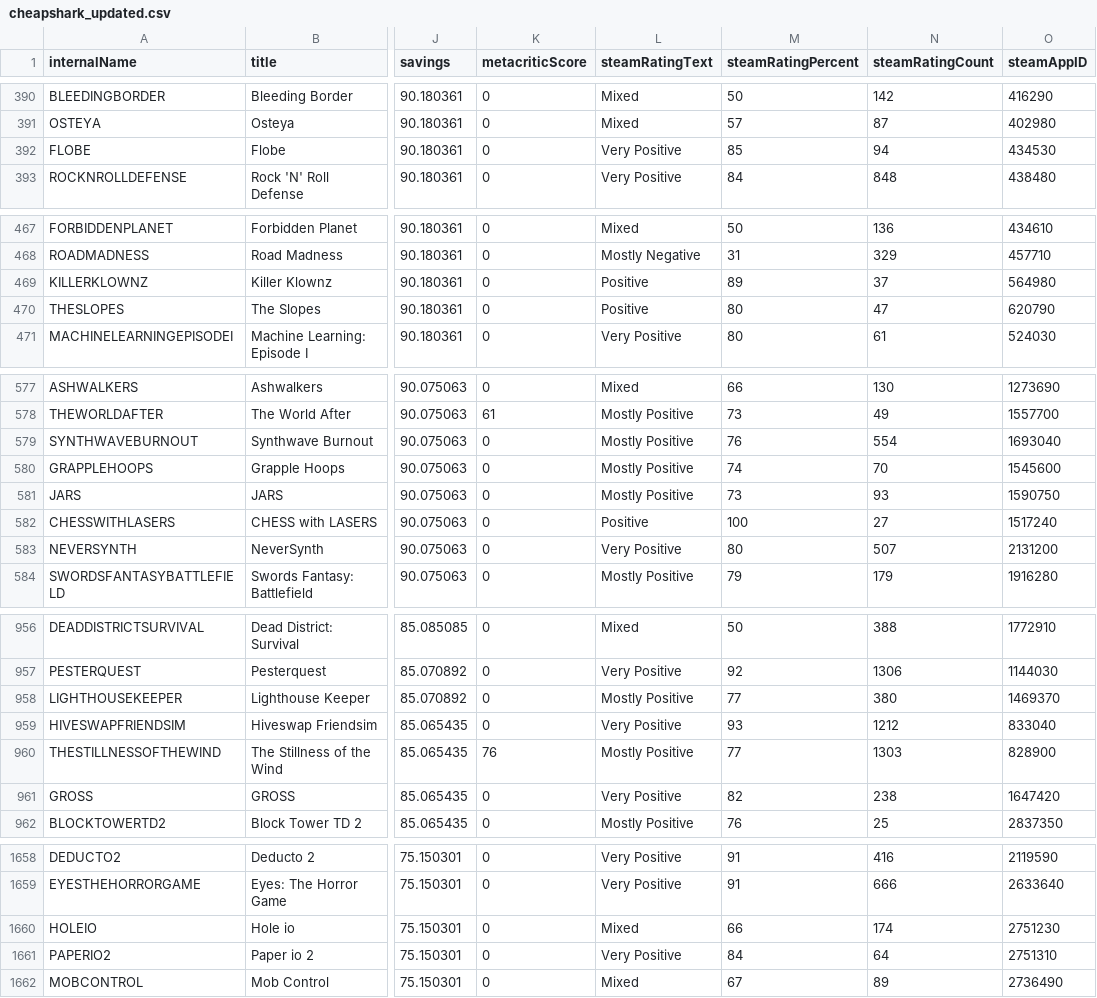
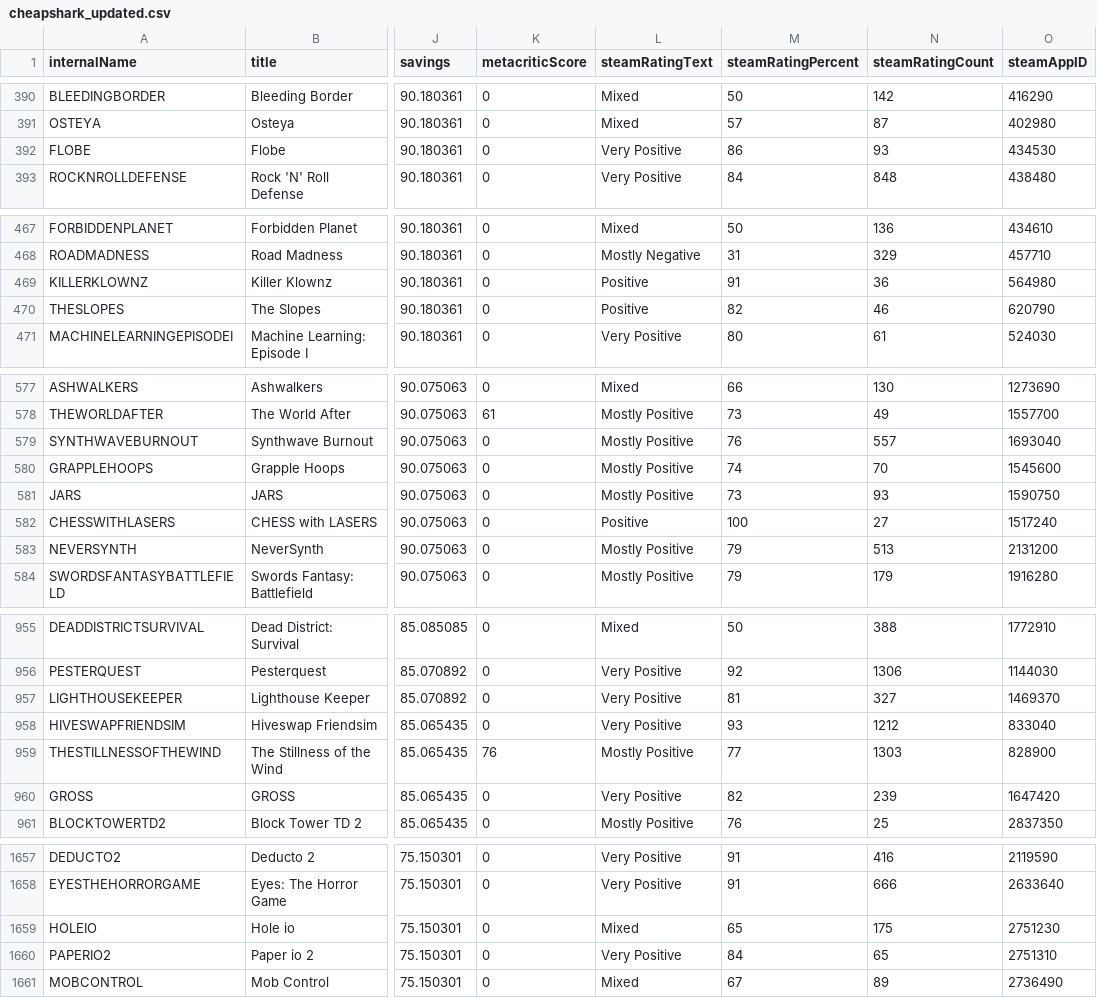
Before and after one commit to haiyib/foundations-final-project, a CSV file: cheapshark_updated.csv, drawn as a sheet; only a part is shown, gaps mark what is left out; addresses are those after the commit; the diff covers the shown part only; the diff names each change by its address in the sheet, - before the commit and + after, or states it on an @@ line.

```diff
--- a/cheapshark_updated.csv
+++ b/cheapshark_updated.csv
-M392 (steamRatingPercent): 85
+M392 (steamRatingPercent): 86
-N392 (steamRatingCount): 94
+N392 (steamRatingCount): 93
-M469 (steamRatingPercent): 89
+M469 (steamRatingPercent): 91
-N469 (steamRatingCount): 37
+N469 (steamRatingCount): 36
-M470 (steamRatingPercent): 80
+M470 (steamRatingPercent): 82
-N470 (steamRatingCount): 47
+N470 (steamRatingCount): 46
-N579 (steamRatingCount): 554
+N579 (steamRatingCount): 557
-L583 (steamRatingText): Very Positive
+L583 (steamRatingText): Mostly Positive
-M583 (steamRatingPercent): 80
+M583 (steamRatingPercent): 79
-N583 (steamRatingCount): 507
+N583 (steamRatingCount): 513
-L957 (steamRatingText): Mostly Positive
+L957 (steamRatingText): Very Positive
-M957 (steamRatingPercent): 77
+M957 (steamRatingPercent): 81
-N957 (steamRatingCount): 380
+N957 (steamRatingCount): 327
-N960 (steamRatingCount): 238
+N960 (steamRatingCount): 239
-M1659 (steamRatingPercent): 66
+M1659 (steamRatingPercent): 65
-N1659 (steamRatingCount): 174
+N1659 (steamRatingCount): 175
-N1660 (steamRatingCount): 64
+N1660 (steamRatingCount): 65
```
Also changed, not shown: 3 added rows, 3 removed rows and 25 edited cells elsewhere in this file, steam_deals_top20_rangeplot.csv, 1 other file.
